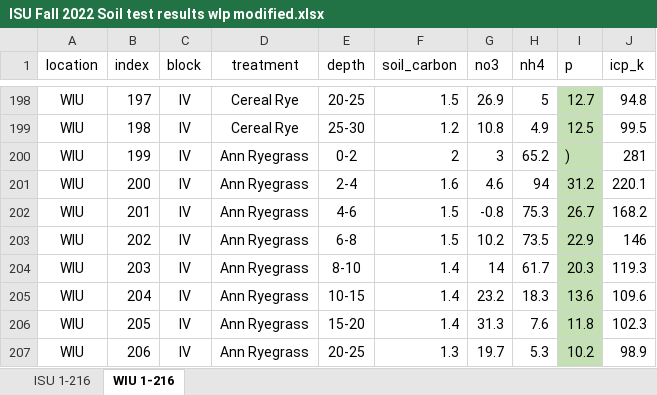
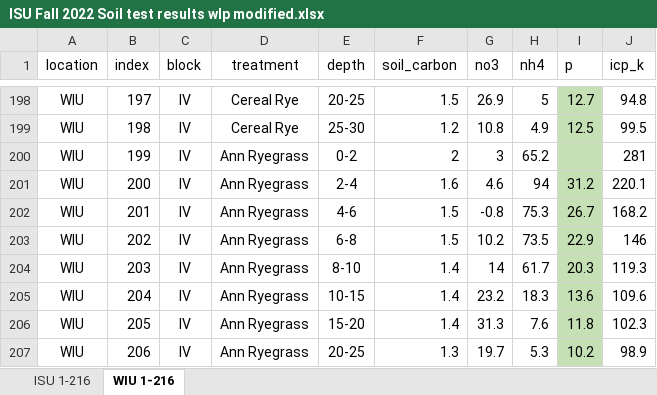
Before and after one commit to wlperry/r_class_24, an Excel workbook: data/keion/ISU Fall 2022 Soil test results wlp modified.xlsx, sheet WIU 1-216, drawn as a sheet; only a part is shown, gaps mark what is left out; values as stored, in another font and other column widths than the file's, no borders; the diff names each change by its address in the sheet, - before the commit and + after, or states it on an @@ line.

```diff
--- a/data/keion/ISU Fall 2022 Soil test results wlp modified.xlsx (sheet WIU 1-216)
+++ b/data/keion/ISU Fall 2022 Soil test results wlp modified.xlsx (sheet WIU 1-216)
-I200 (p): )
+I200 (p): (empty)
```
Also changed, not shown: data/keion/ISU Fall 2022 Soil test results.xlsx, 37 other files.
